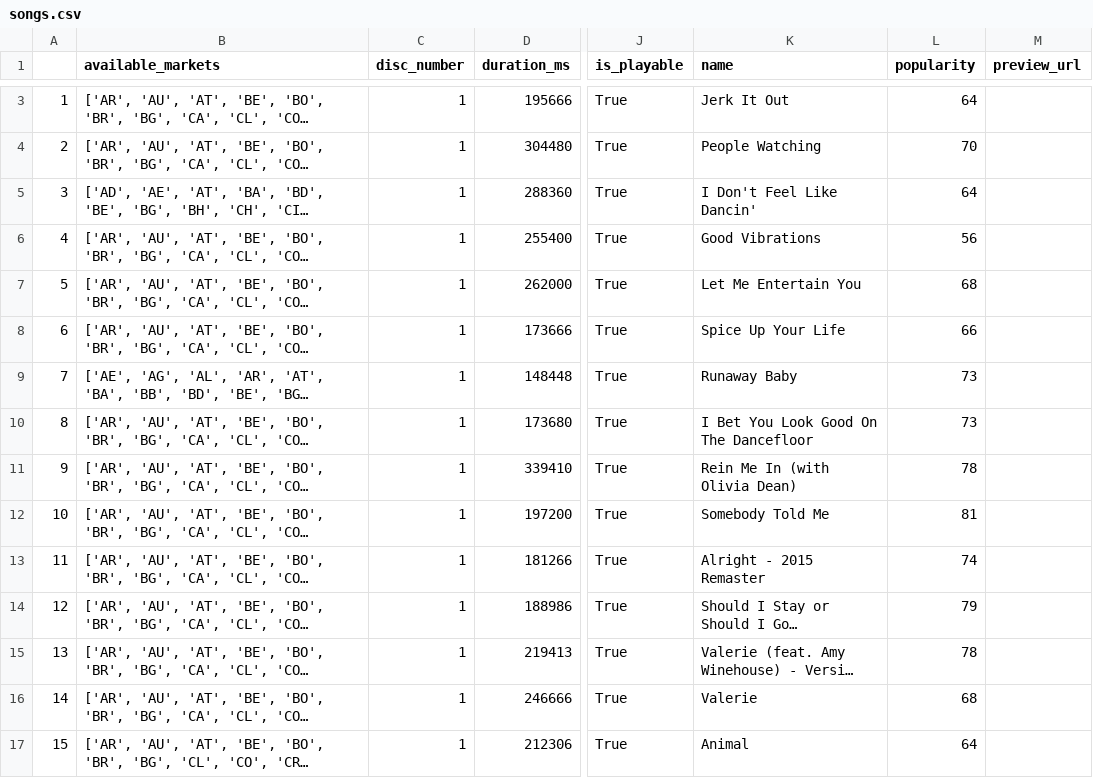
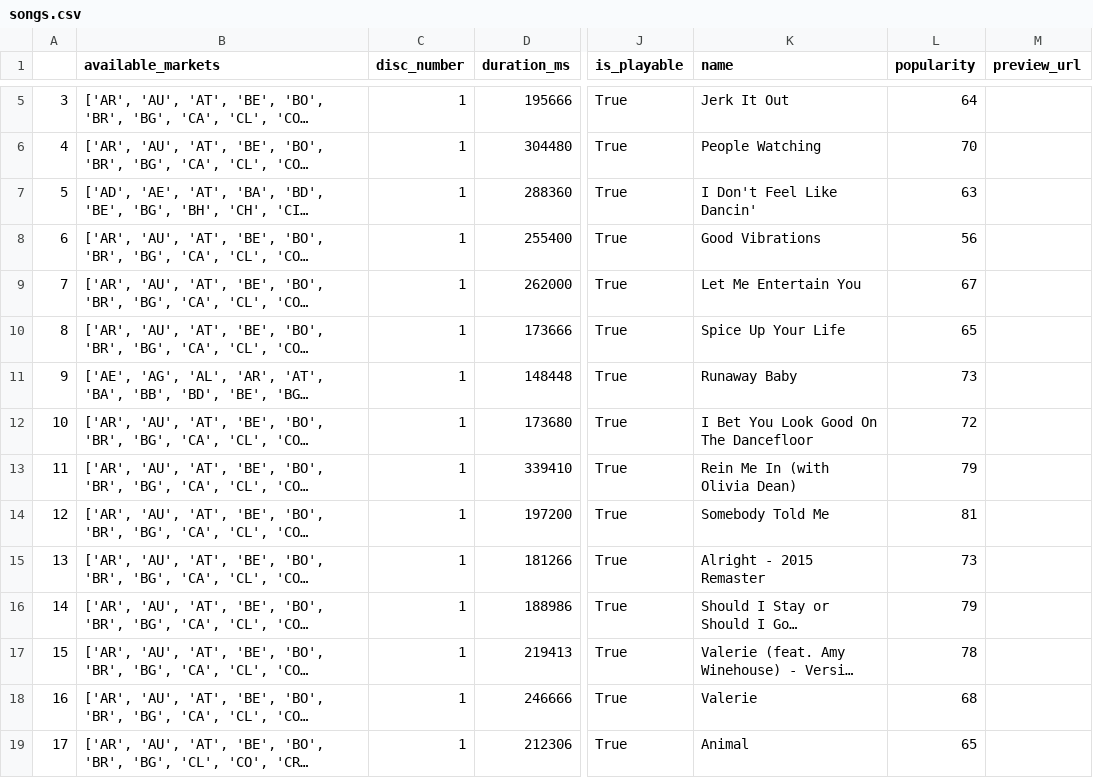
Before and after one commit to annaFlett/Music-Analysis, a CSV file: csv/songs.csv, drawn as a sheet; only a part is shown, gaps mark what is left out; long unchanged cells end in …; addresses are those after the commit; the diff covers the shown part only; the diff names each change by its address in the sheet, - before the commit and + after, or states it on an @@ line.

```diff
--- a/csv/songs.csv
+++ b/csv/songs.csv
@@ column A renumbered from row 4 down @@
-L7 (popularity): 64
+L7 (popularity): 63
-L9 (popularity): 68
+L9 (popularity): 67
-L10 (popularity): 66
+L10 (popularity): 65
-L12 (popularity): 73
+L12 (popularity): 72
-L13 (popularity): 78
+L13 (popularity): 79
-L15 (popularity): 74
+L15 (popularity): 73
-L19 (popularity): 64
+L19 (popularity): 65
```
Also changed, not shown: 2 added rows and 98 edited cells elsewhere in this file, csv/albums.csv, csv/artist_albums.csv, 5 other files.
